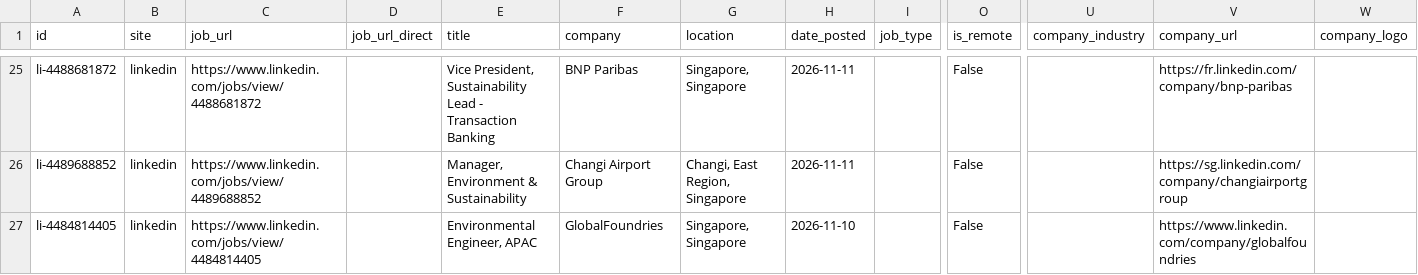
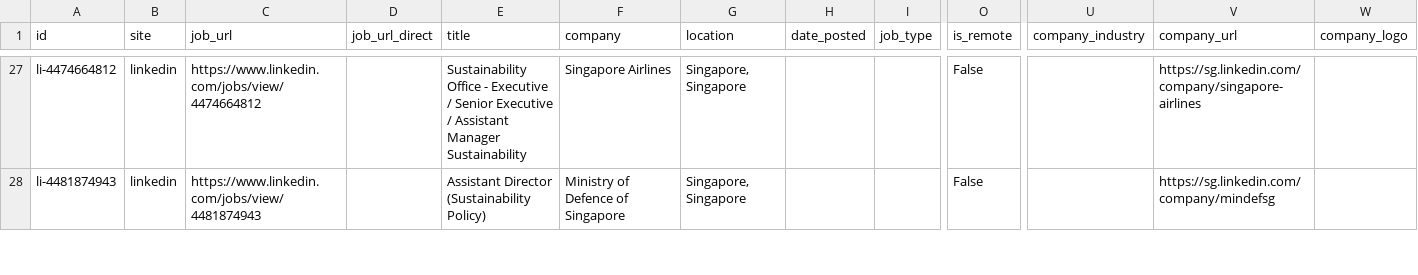
Before and after one commit to phyllispp/impact-jobs, a CSV file: singapore_core_impact_jobs.csv, drawn as a sheet; only a part is shown, gaps mark what is left out; removed rows and columns are numbered as before the commit, all else as after; rows hold the shown columns only; the diff covers the shown part only; the diff names each change by its address in the sheet, - before the commit and + after, or states it on an @@ line.

```diff
--- a/singapore_core_impact_jobs.csv
+++ b/singapore_core_impact_jobs.csv
-A27 (id): li-4488681872
+A27 (id): li-4474664812
-C27 (job_url): https://www.linkedin.com/jobs/view/4488681872
+C27 (job_url): https://www.linkedin.com/jobs/view/4474664812
-E27 (title): Vice President, Sustainability Lead - Transaction Banking
+E27 (title): Sustainability Office - Executive / Senior Executive / Assistant Manager Sustainability
-F27 (company): BNP Paribas
+F27 (company): Singapore Airlines
-H27 (date_posted): 2026-11-11
+H27 (date_posted): (empty)
-V27 (company_url): https://fr.linkedin.com/company/bnp-paribas
+V27 (company_url): https://sg.linkedin.com/company/singapore-airlines
-row 26: li-4489688852 | linkedin | https://www.linkedin.com/jobs/view/4489688852 |  | Manager, Environment & Sustainability | Changi Airport Group | Changi, East Region, Singapore | 2026-11-11 |  | False |  | https://sg.linkedin.com/company/changiairportgroup
-A28 (id): li-4484814405
+A28 (id): li-4481874943
-C28 (job_url): https://www.linkedin.com/jobs/view/4484814405
+C28 (job_url): https://www.linkedin.com/jobs/view/4481874943
-E28 (title): Environmental Engineer, APAC
+E28 (title): Assistant Director (Sustainability Policy)
-F28 (company): GlobalFoundries
+F28 (company): Ministry of Defence of Singapore
-H28 (date_posted): 2026-11-10
+H28 (date_posted): (empty)
-V28 (company_url): https://www.linkedin.com/company/globalfoundries
+V28 (company_url): https://sg.linkedin.com/company/mindefsg
```
Also changed, not shown: 8 added rows, 6 removed rows, 8 moved rows and 18 edited cells elsewhere in this file, 1 other file.
